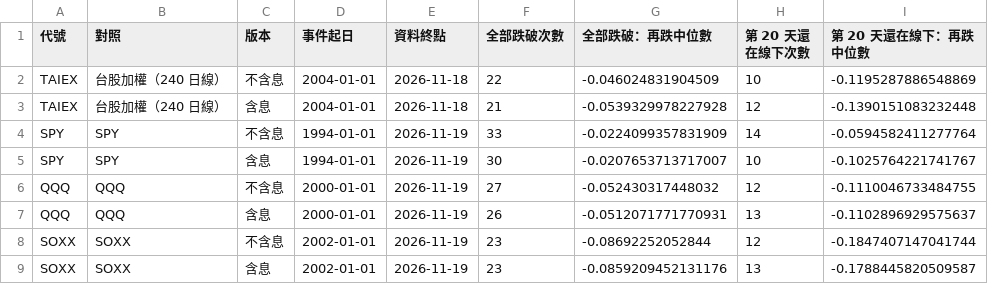
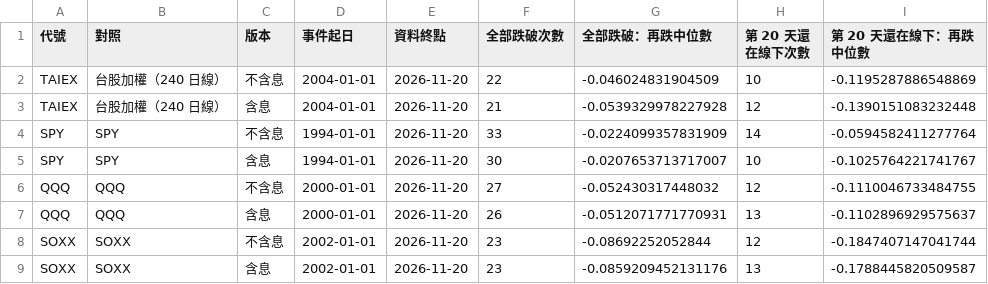
Before and after one commit to keigoks-ivan/tools, a CSV file: invest/data/article-snapshots/yearline-break-further-drop-total-return.csv, drawn as a sheet; only a part is shown; the diff names each change by its address in the sheet, - before the commit and + after, or states it on an @@ line.

```diff
--- a/invest/data/article-snapshots/yearline-break-further-drop-total-return.csv
+++ b/invest/data/article-snapshots/yearline-break-further-drop-total-return.csv
-E2:E3 (資料終點): 2026-11-18
+E2:E3 (資料終點): 2026-11-20
-E4:E9 (資料終點): 2026-11-19
+E4:E9 (資料終點): 2026-11-20
```
Also changed, not shown: invest/data/article-snapshots/yearline-break-further-drop-current.csv, invest/data/article-snapshots/yearline-break-further-drop-events.csv, 3 other files.
